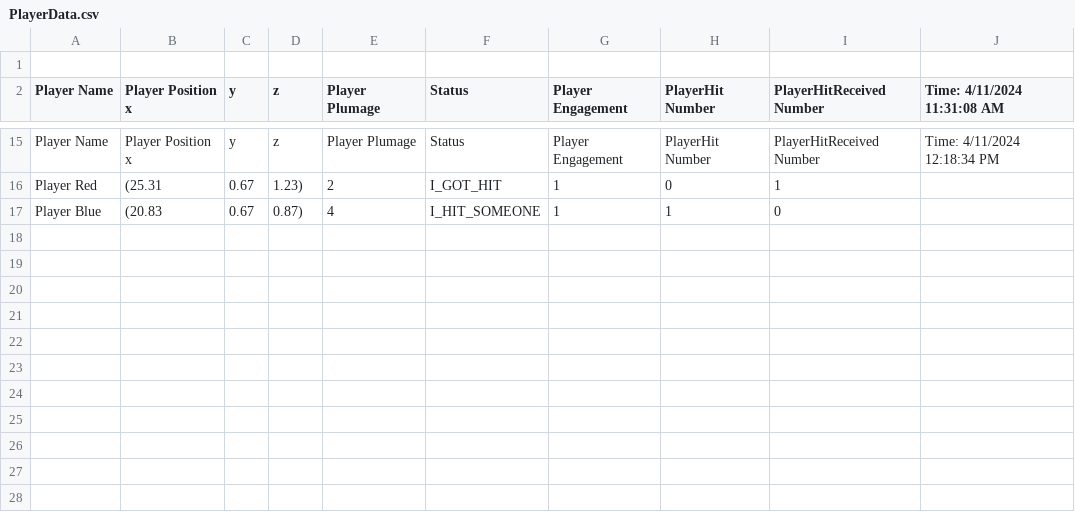
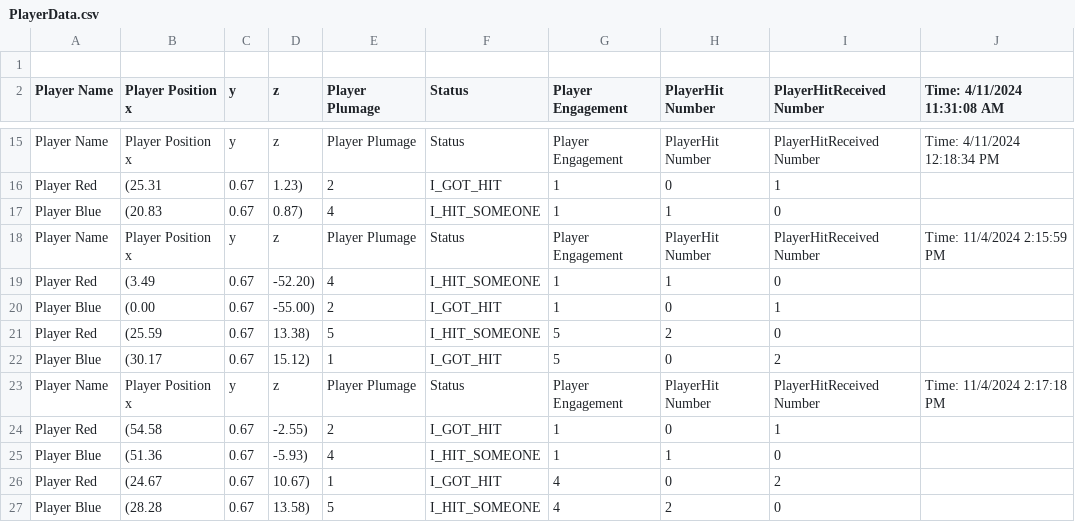
Before and after one commit to keithyeung/Joust-Royale, a CSV file: Joust Royale/Assets/Playtest/PlayerData.csv, drawn as a sheet; only a part is shown, gaps mark what is left out.

```diff
--- a/Joust Royale/Assets/Playtest/PlayerData.csv
+++ b/Joust Royale/Assets/Playtest/PlayerData.csv
@@ -17 +17,11 @@ Player Red,(25.31, 0.67, 1.23),2,I_GOT_HIT,1,0,1
 Player Blue,(20.83, 0.67, 0.87),4,I_HIT_SOMEONE,1,1,0
+Player Name,Player Position x,y,z, Player Plumage ,Status,Player Engagement,PlayerHit Number,PlayerHitReceived Number,Time: 11/4/2024 2:15:59 PM
+Player Red,(3.49, 0.67, -52.20),4,I_HIT_SOMEONE,1,1,0
+Player Blue,(0.00, 0.67, -55.00),2,I_GOT_HIT,1,0,1
+Player Red,(25.59, 0.67, 13.38),5,I_HIT_SOMEONE,5,2,0
+Player Blue,(30.17, 0.67, 15.12),1,I_GOT_HIT,5,0,2
+Player Name,Player Position x,y,z, Player Plumage ,Status,Player Engagement,PlayerHit Number,PlayerHitReceived Number,Time: 11/4/2024 2:17:18 PM
+Player Red,(54.58, 0.67, -2.55),2,I_GOT_HIT,1,0,1
+Player Blue,(51.36, 0.67, -5.93),4,I_HIT_SOMEONE,1,1,0
+Player Red,(24.67, 0.67, 10.67),1,I_GOT_HIT,4,0,2
+Player Blue,(28.28, 0.67, 13.58),5,I_HIT_SOMEONE,4,2,0
```
Also changed, not shown: 1 other file.
